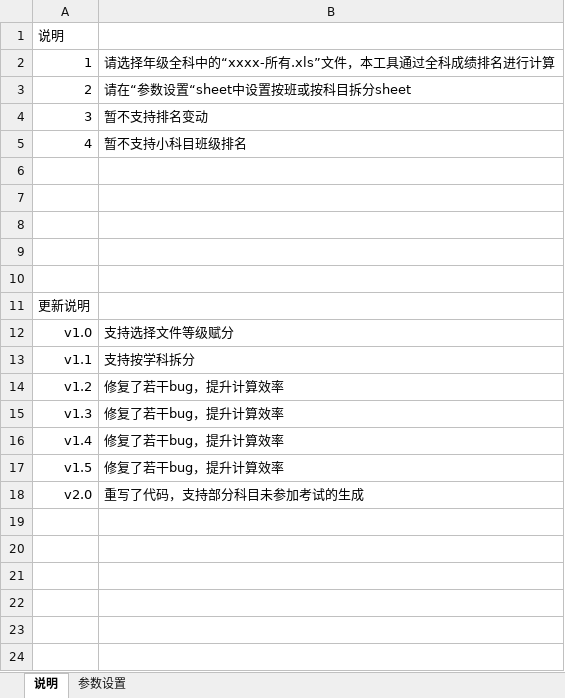
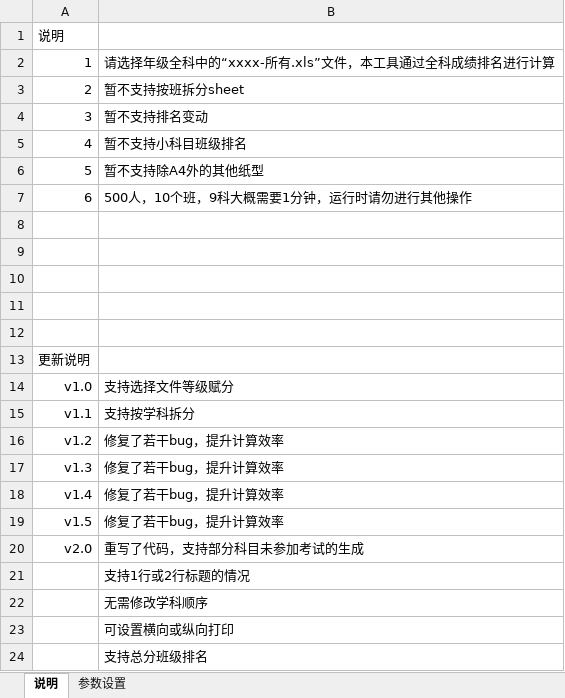
Before and after one commit to dydes/VBA, an Excel workbook: 等级赋分/等级赋分2.0.xlsm, sheet 说明, drawn as a sheet; values as stored, in another font and other column widths than the file's, no borders; charts and pictures not drawn; the diff names each change by its address in the sheet, - before the commit and + after, or states it on an @@ line.

```diff
--- a/等级赋分/等级赋分2.0.xlsm (sheet 说明)
+++ b/等级赋分/等级赋分2.0.xlsm (sheet 说明)
-B3: 请在“参数设置“sheet中设置按班或按科目拆分sheet
+B3: 暂不支持按班拆分sheet
+row 6: 5 | 暂不支持除A4外的其他纸型
+row 7: 6 | 500人，10个班，9科大概需要1分钟，运行时请勿进行其他操作
+row 21:  | 支持1行或2行标题的情况
+row 22:  | 无需修改学科顺序
+row 23:  | 可设置横向或纵向打印
+row 24:  | 支持总分班级排名
```
Also changed, not shown: sheet 参数设置, charts or pictures, 7 other files.
